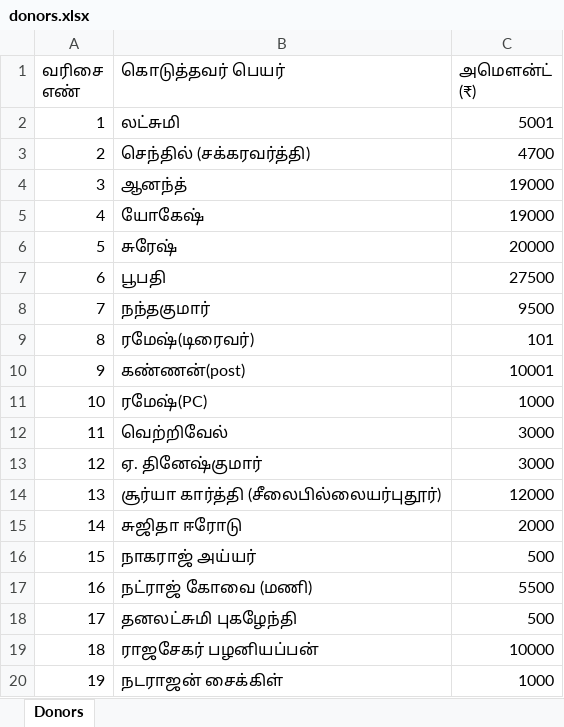
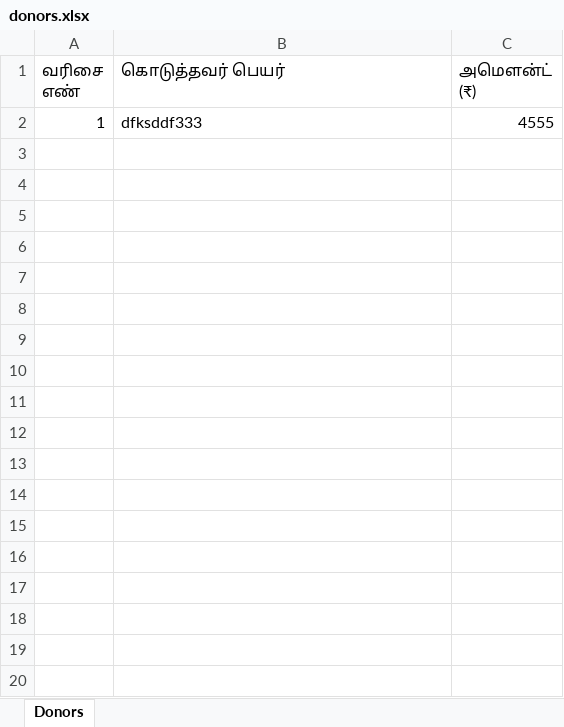
Before and after one commit to SureshPrakasam94/sithivinayagar-srs, an Excel workbook: data/donors.xlsx, sheet Donors, drawn as a sheet; only a part is shown; values as stored, in another font and other column widths than the file's, no borders; the diff covers the shown part only; the diff names each change by its address in the sheet, - before the commit and + after, or states it on an @@ line.

Commit message:
upload donors.xlsx 2026-09-09T18:01:04.503Z

```diff
--- a/data/donors.xlsx (sheet Donors)
+++ b/data/donors.xlsx (sheet Donors)
-B2 (கொடுத்தவர் பெயர்): லட்சுமி
+B2 (கொடுத்தவர் பெயர்): dfksddf333
-C2 (அமௌன்ட் (₹)): 5001
+C2 (அமௌன்ட் (₹)): 4555
-row 3: 2 | செந்தில் (சக்கரவர்த்தி) | 4700
-row 4: 3 | ஆனந்த் | 19000
-row 5: 4 | யோகேஷ் | 19000
-row 6: 5 | சுரேஷ் | 20000
-row 7: 6 | பூபதி | 27500
-row 8: 7 | நந்தகுமார் | 9500
-row 9: 8 | ரமேஷ்(டிரைவர்) | 101
-row 10: 9 | கண்ணன்(post) | 10001
-row 11: 10 | ரமேஷ்(PC) | 1000
-row 12: 11 | வெற்றிவேல் | 3000
-row 13: 12 | ஏ. தினேஷ்குமார் | 3000
-row 14: 13 | சூர்யா கார்த்தி (சீலைபில்லையர்புதூர்) | 12000
-row 15: 14 | சுஜிதா ஈரோடு | 2000
-row 16: 15 | நாகராஜ் அய்யர் | 500
-row 17: 16 | நட்ராஜ் கோவை (மணி) | 5500
-row 18: 17 | தனலட்சுமி புகழேந்தி | 500
-row 19: 18 | ராஜசேகர் பழனியப்பன் | 10000
-row 20: 19 | நடராஜன் சைக்கிள் | 1000
```
Also changed, not shown: 114 removed rows elsewhere in this sheet.
